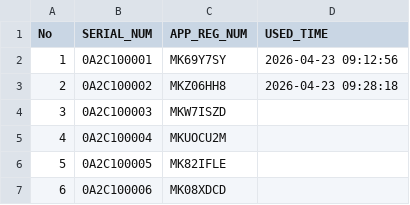
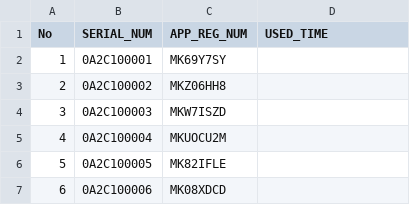
Before and after one commit to kskim0527-gif/movision_mp, a CSV file: update/factory_flash/serial.csv, drawn as a sheet; only a part is shown.

```diff
--- a/update/factory_flash/serial.csv
+++ b/update/factory_flash/serial.csv
@@ -1,4 +1,4 @@
 No,SERIAL_NUM,APP_REG_NUM,USED_TIME
-1,0A2C100001,MK69Y7SY,2026-04-23 09:12:56
-2,0A2C100002,MKZ06HH8,2026-04-23 09:28:18
+1,0A2C100001,MK69Y7SY,
+2,0A2C100002,MKZ06HH8,
 3,0A2C100003,MKW7ISZD,
```
Also changed, not shown: 31 other files.
